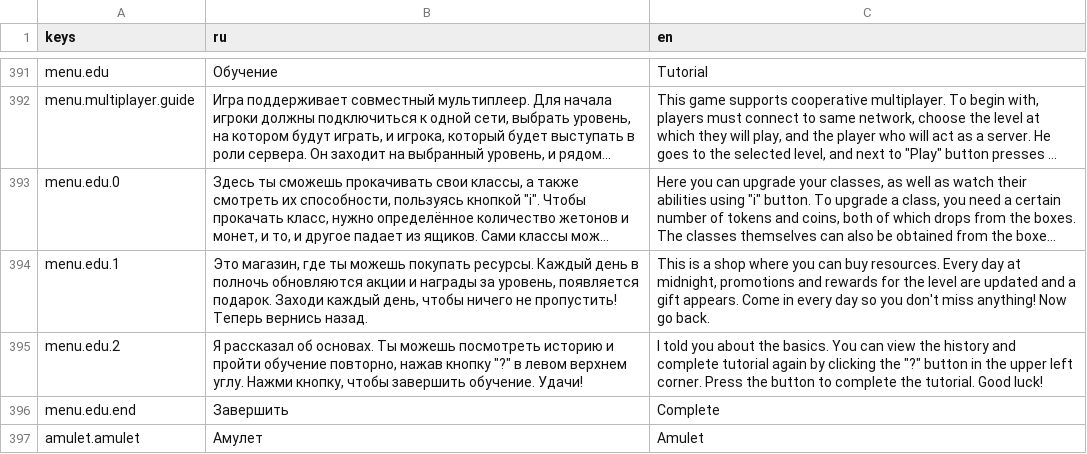
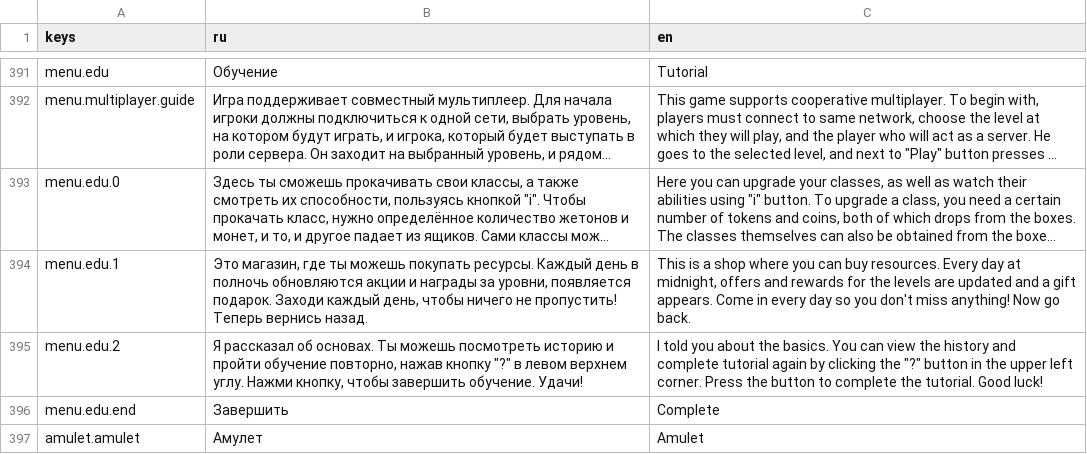
Before and after one commit to Diamond-Studio-GAMES/alpha-platformer2, a CSV file: misc/translations/menu.csv, drawn as a sheet; only a part is shown, gaps mark what is left out; long unchanged cells end in …; the diff names each change by its address in the sheet, - before the commit and + after, or states it on an @@ line.

```diff
--- a/misc/translations/menu.csv
+++ b/misc/translations/menu.csv
-B394 (ru): …награды за уровень, появляется подарок.…
+B394 (ru): …награды за уровни, появляется подарок.…
-C394 (en): …at midnight, promotions and rewards for the level are updated…
+C394 (en): …at midnight, offers and rewards for the levels are updated…
```
Also changed, not shown: misc/translations/game.csv, 20 other files.
